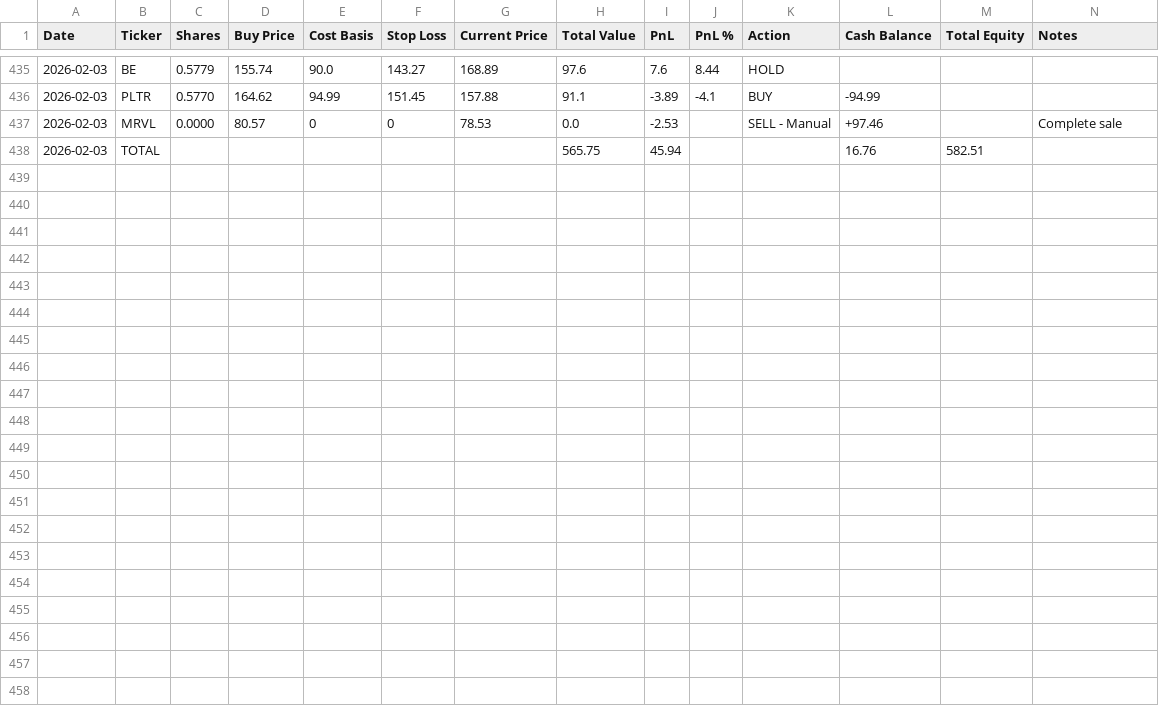
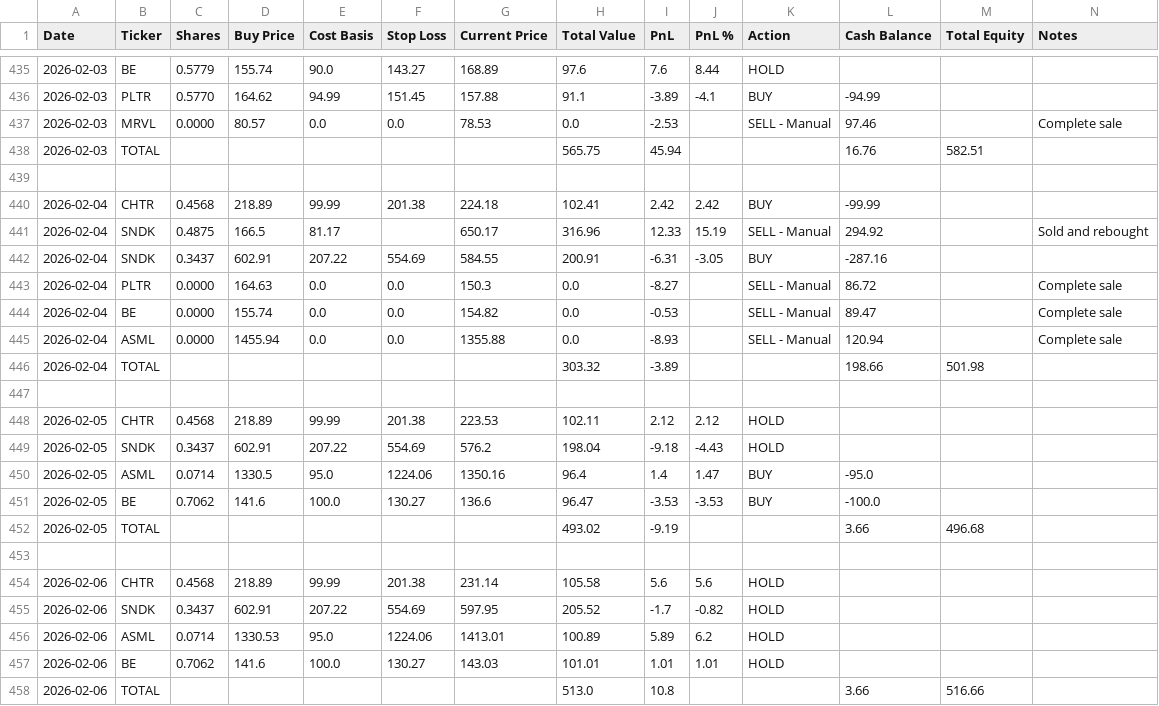
Before and after one commit to ofergr/ChatGPT-Micro-Cap-Experiment, a CSV file: Start Your Own/chatgpt_portfolio_update.csv, drawn as a sheet; only a part is shown, gaps mark what is left out.

```diff
--- a/Start Your Own/chatgpt_portfolio_update.csv
+++ b/Start Your Own/chatgpt_portfolio_update.csv
@@ -436,3 +436,23 @@ Date,Ticker,Shares,Buy Price,Cost Basis,Stop Loss,Current Price,Total Value,PnL,
 2026-02-03,PLTR,0.5770,164.62,94.99,151.45,157.88,91.1,-3.89,-4.1,BUY,-94.99,,
-2026-02-03,MRVL,0.0000,80.57,0,0,78.53,0.0,-2.53,,SELL - Manual,+97.46,,Complete sale
+2026-02-03,MRVL,0.0000,80.57,0.0,0.0,78.53,0.0,-2.53,,SELL - Manual,97.46,,Complete sale
 2026-02-03,TOTAL,,,,,,565.75,45.94,,,16.76,582.51,
+,,,,,,,,,,,,,
+2026-02-04,CHTR,0.4568,218.89,99.99,201.38,224.18,102.41,2.42,2.42,BUY,-99.99,,
+2026-02-04,SNDK,0.4875,166.5,81.17,,650.17,316.96,12.33,15.19,SELL - Manual,294.92,,Sold and rebought
+2026-02-04,SNDK,0.3437,602.91,207.22,554.69,584.55,200.91,-6.31,-3.05,BUY,-287.16,,
+2026-02-04,PLTR,0.0000,164.63,0.0,0.0,150.3,0.0,-8.27,,SELL - Manual,86.72,,Complete sale
+2026-02-04,BE,0.0000,155.74,0.0,0.0,154.82,0.0,-0.53,,SELL - Manual,89.47,,Complete sale
+2026-02-04,ASML,0.0000,1455.94,0.0,0.0,1355.88,0.0,-8.93,,SELL - Manual,120.94,,Complete sale
+2026-02-04,TOTAL,,,,,,303.32,-3.89,,,198.66,501.98,
+,,,,,,,,,,,,,
+2026-02-05,CHTR,0.4568,218.89,99.99,201.38,223.53,102.11,2.12,2.12,HOLD,,,
+2026-02-05,SNDK,0.3437,602.91,207.22,554.69,576.2,198.04,-9.18,-4.43,HOLD,,,
+2026-02-05,ASML,0.0714,1330.5,95.0,1224.06,1350.16,96.4,1.4,1.47,BUY,-95.0,,
+2026-02-05,BE,0.7062,141.6,100.0,130.27,136.6,96.47,-3.53,-3.53,BUY,-100.0,,
+2026-02-05,TOTAL,,,,,,493.02,-9.19,,,3.66,496.68,
+,,,,,,,,,,,,,
+2026-02-06,CHTR,0.4568,218.89,99.99,201.38,231.14,105.58,5.6,5.6,HOLD,,,
+2026-02-06,SNDK,0.3437,602.91,207.22,554.69,597.95,205.52,-1.7,-0.82,HOLD,,,
+2026-02-06,ASML,0.0714,1330.53,95.0,1224.06,1413.01,100.89,5.89,6.2,HOLD,,,
+2026-02-06,BE,0.7062,141.6,100.0,130.27,143.03,101.01,1.01,1.01,HOLD,,,
+2026-02-06,TOTAL,,,,,,513.0,10.8,,,3.66,516.66,
```
Also changed, not shown: Start Your Own/chatgpt_trade_log.csv.
